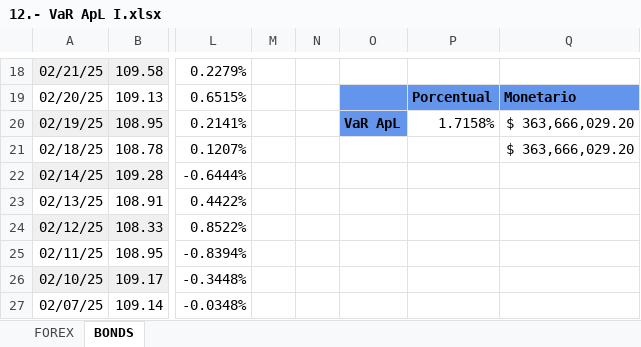
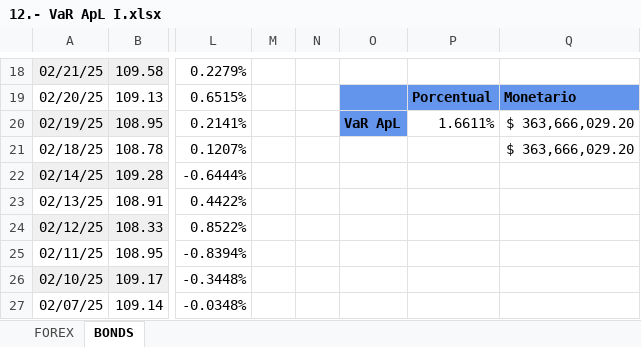
Before and after one commit to zayo1511/AdminDeRiesgos, an Excel workbook: Riesgo de liquidez/12.- VaR ApL I.xlsx, sheet BONDS, drawn as a sheet; only a part is shown, gaps mark what is left out; values as stored, in another font and other column widths than the file's, no borders; charts and pictures not drawn; the diff names each change by its address in the sheet, - before the commit and + after, or states it on an @@ line.

```diff
--- a/Riesgo de liquidez/12.- VaR ApL I.xlsx (sheet BONDS)
+++ b/Riesgo de liquidez/12.- VaR ApL I.xlsx (sheet BONDS)
-P20: 1.7158%
+P20: 1.6611%
```
Also changed, not shown: Riesgo de liquidez/13.- VaR ApL, Stock Liquidity & LVRR.xlsx, 4 other files.
